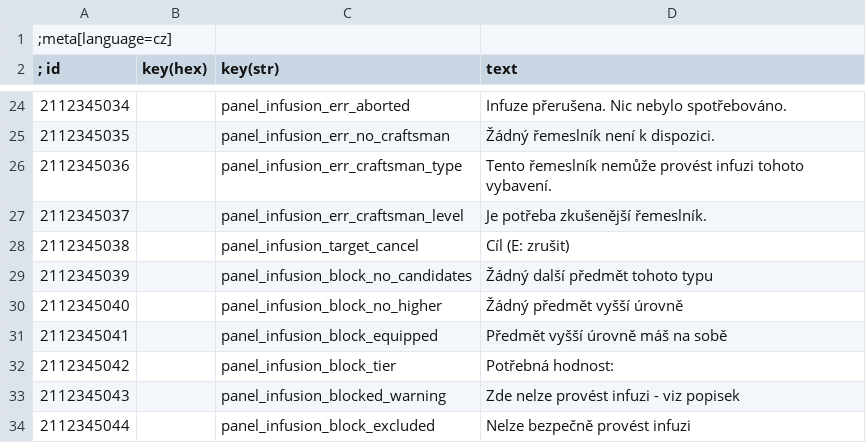
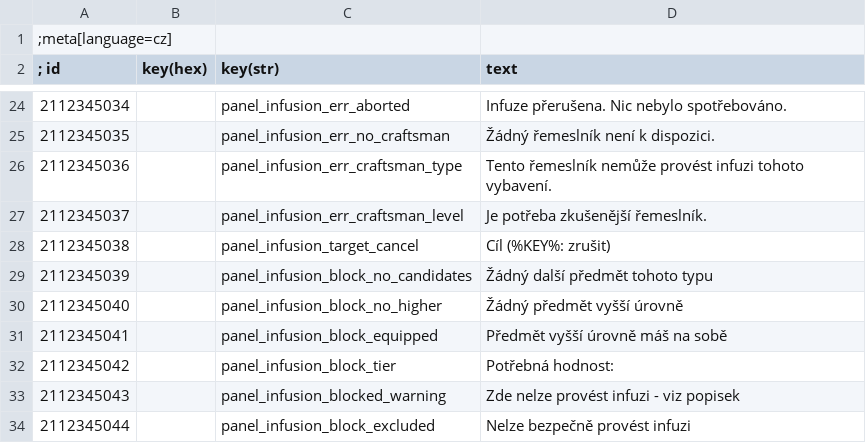
Before and after one commit to bennischober/witcher3-infusion, a CSV file: tools/strings-sources/infusion_strings_cz.csv, drawn as a sheet; only a part is shown, gaps mark what is left out.

```diff
--- a/tools/strings-sources/infusion_strings_cz.csv
+++ b/tools/strings-sources/infusion_strings_cz.csv
@@ -27,3 +27,3 @@
 2112345037||panel_infusion_err_craftsman_level|Je potřeba zkušenější řemeslník.
-2112345038||panel_infusion_target_cancel|Cíl (E: zrušit)
+2112345038||panel_infusion_target_cancel|Cíl (%KEY%: zrušit)
 2112345039||panel_infusion_block_no_candidates|Žádný další předmět tohoto typu
```
Also changed, not shown: tools/strings-sources/infusion_strings_ar.csv, tools/strings-sources/infusion_strings_br.csv, 37 other files.
